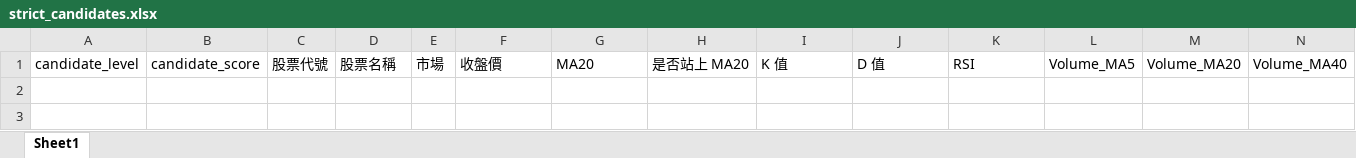
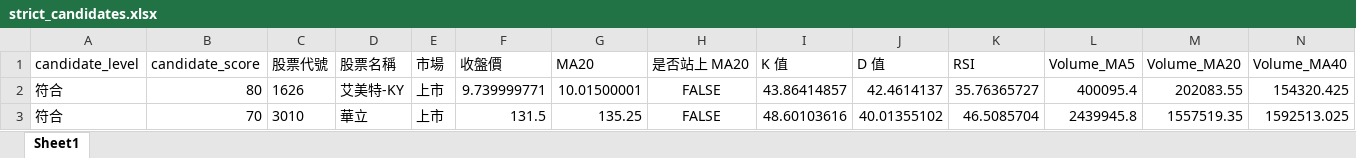
Before and after one commit to ScoppenLin/CandyTWStock, an Excel workbook: downloads/strict_candidates.xlsx, sheet Sheet1, drawn as a sheet; only a part is shown; values as stored, in another font and other column widths than the file's, no borders; rows hold the shown columns only; the diff names each change by its address in the sheet, - before the commit and + after, or states it on an @@ line.

```diff
--- a/downloads/strict_candidates.xlsx (sheet Sheet1)
+++ b/downloads/strict_candidates.xlsx (sheet Sheet1)
+row 2: 符合 | 80 | 1626 | 艾美特-KY | 上市 | 9.739999771 | 10.01500001 | FALSE | 43.86414857 | 42.4614137 | 35.76365727 | 400095.4 | 202083.55 | 154320.425
+row 3: 符合 | 70 | 3010 | 華立 | 上市 | 131.5 | 135.25 | FALSE | 48.60103616 | 40.01355102 | 46.5085704 | 2439945.8 | 1557519.35 | 1592513.025
```
Also changed, not shown: downloads/screening_result.xlsx, downloads/watchlist_candidates.xlsx, 3 other files.
